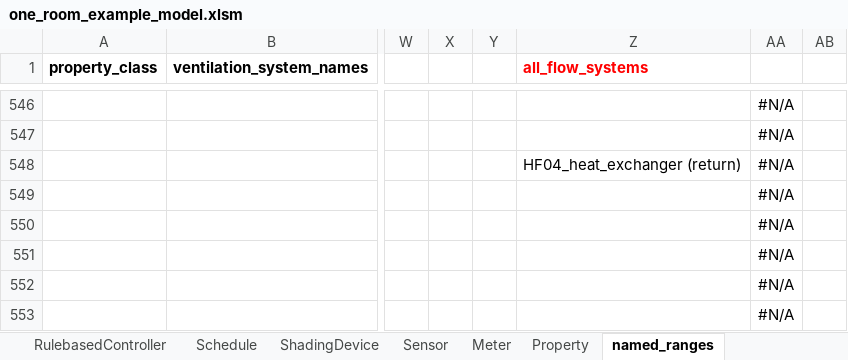
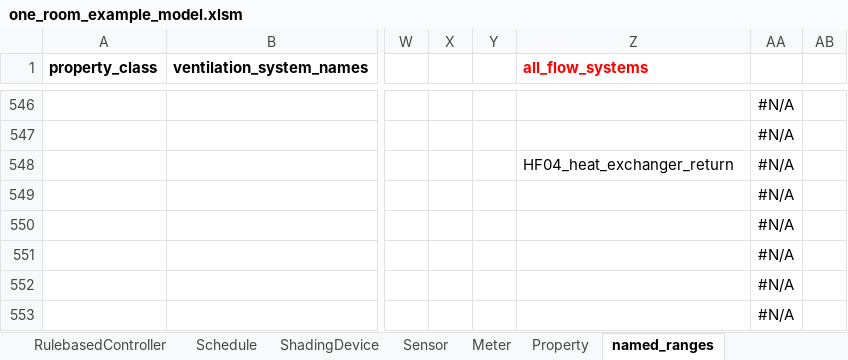
Before and after one commit to JBjoernskov/Twin4Build, an Excel workbook: twin4build/examples/parameter_estimation_example/one_room_example_model.xlsm, sheet named_ranges, drawn as a sheet; only a part is shown, gaps mark what is left out; values as stored, in another font and other column widths than the file's, no borders; the diff covers the shown part only; the diff names each change by its address in the sheet, - before the commit and + after, or states it on an @@ line.

```diff
--- a/twin4build/examples/parameter_estimation_example/one_room_example_model.xlsm (sheet named_ranges)
+++ b/twin4build/examples/parameter_estimation_example/one_room_example_model.xlsm (sheet named_ranges)
-Z548 (all_flow_systems): HF04_heat_exchanger (return)
+Z548 (all_flow_systems): HF04_heat_exchanger_return
```
Also changed, not shown: 31 edited cells elsewhere in this sheet, sheet Sensor, sheet Meter, formulas that keep their value, 39 other files.
